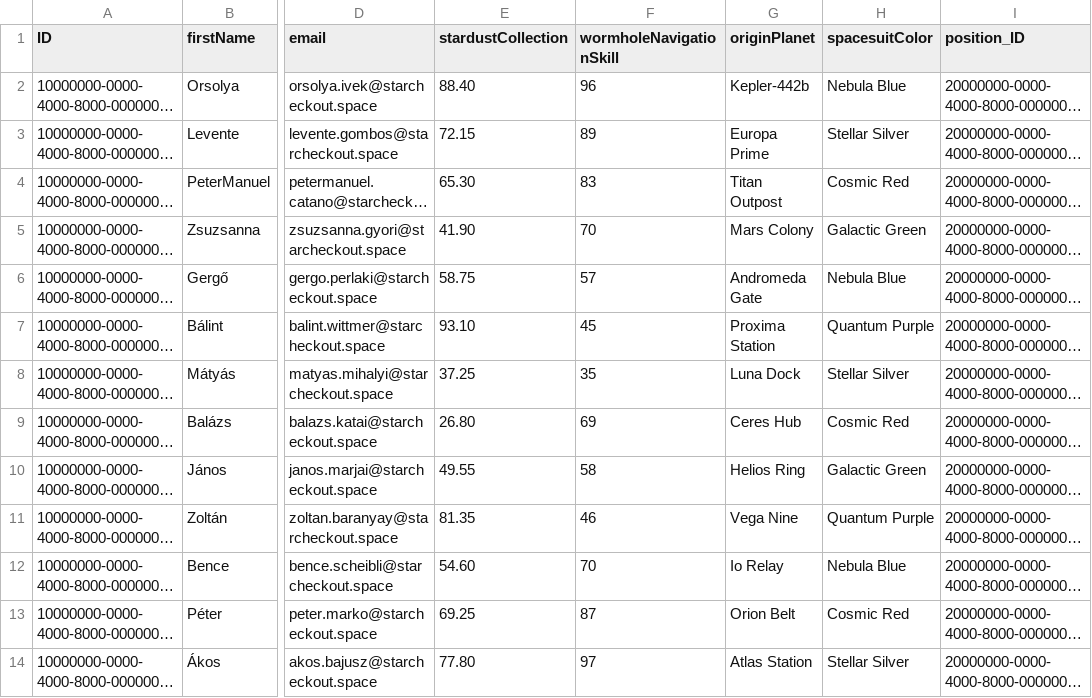
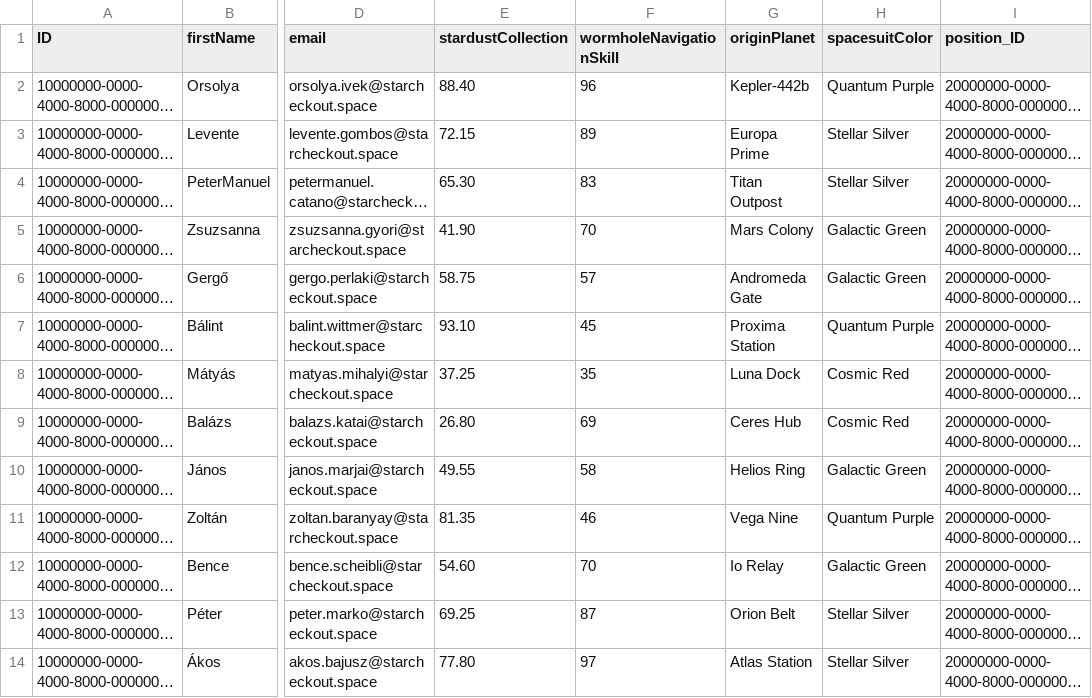
Before and after one commit to dudaskobendeguz/Galactic-Spacefarer-Adventure-Aldi, a CSV file: db/data/galactic.spacefarer.adventure-SpaceFarer.csv, drawn as a sheet; only a part is shown, gaps mark what is left out; long unchanged cells end in …; the diff names each change by its address in the sheet, - before the commit and + after, or states it on an @@ line.

Commit message:
feat(Task-3): Implement spacesuit color auto-assignment and add SpacesuitColorBoundary entity

```diff
--- a/db/data/galactic.spacefarer.adventure-SpaceFarer.csv
+++ b/db/data/galactic.spacefarer.adventure-SpaceFarer.csv
-H2 (spacesuitColor): Nebula Blue
+H2 (spacesuitColor): Quantum Purple
-H4 (spacesuitColor): Cosmic Red
+H4 (spacesuitColor): Stellar Silver
-H6 (spacesuitColor): Nebula Blue
+H6 (spacesuitColor): Galactic Green
-H8 (spacesuitColor): Stellar Silver
+H8 (spacesuitColor): Cosmic Red
-H12 (spacesuitColor): Nebula Blue
+H12 (spacesuitColor): Galactic Green
-H13 (spacesuitColor): Cosmic Red
+H13 (spacesuitColor): Stellar Silver
```
Also changed, not shown: 7 other files.
